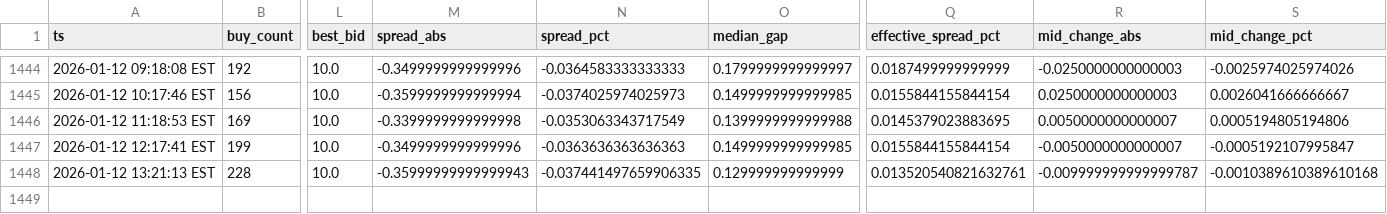
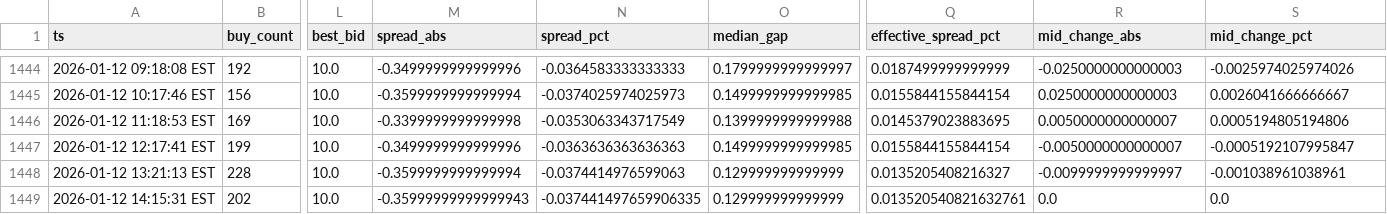
Before and after one commit to nicoortuno/bolivian-economy-tracker, a CSV file: data/bob_p2p_history.csv, drawn as a sheet; only a part is shown, gaps mark what is left out; rows hold the shown columns only; the diff names each change by its address in the sheet, - before the commit and + after, or states it on an @@ line.

```diff
--- a/data/bob_p2p_history.csv
+++ b/data/bob_p2p_history.csv
-M1448 (spread_abs): -0.35999999999999943
+M1448 (spread_abs): -0.3599999999999994
-N1448 (spread_pct): -0.037441497659906335
+N1448 (spread_pct): -0.0374414976599063
-Q1448 (effective_spread_pct): 0.013520540821632761
+Q1448 (effective_spread_pct): 0.0135205408216327
-R1448 (mid_change_abs): -0.009999999999999787
+R1448 (mid_change_abs): -0.0099999999999997
-S1448 (mid_change_pct): -0.0010389610389610168
+S1448 (mid_change_pct): -0.001038961038961
+row 1449: 2026-01-12 14:15:31 EST | 202 | 10.0 | -0.35999999999999943 | -0.037441497659906335 | 0.129999999999999 | 0.013520540821632761 | 0.0 | 0.0
```
